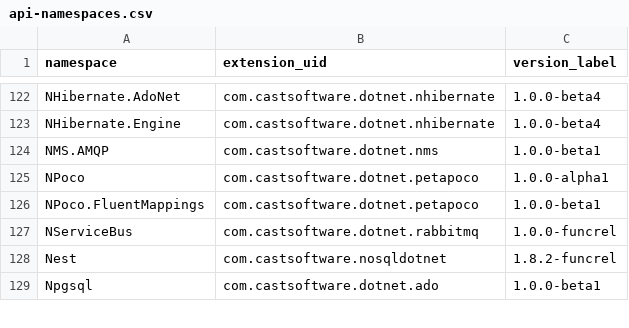
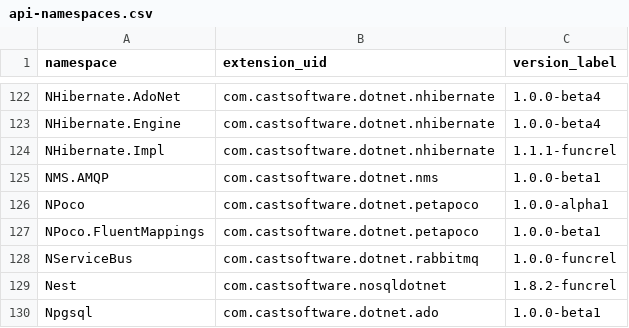
Before and after one commit to CAST-projects/QRPortal, a CSV file: rest/extend/reports/api-namespaces.csv, drawn as a sheet; only a part is shown, gaps mark what is left out; the diff names each change by its address in the sheet, - before the commit and + after, or states it on an @@ line.

Commit message:
Automatic commit from job CAIP_Tool_Build_QRPortal_Data BuildNumber=5766

```diff
--- a/rest/extend/reports/api-namespaces.csv
+++ b/rest/extend/reports/api-namespaces.csv
+row 124: NHibernate.Impl | com.castsoftware.dotnet.nhibernate | 1.1.1-funcrel
```
Also changed, not shown: 3 other files.
